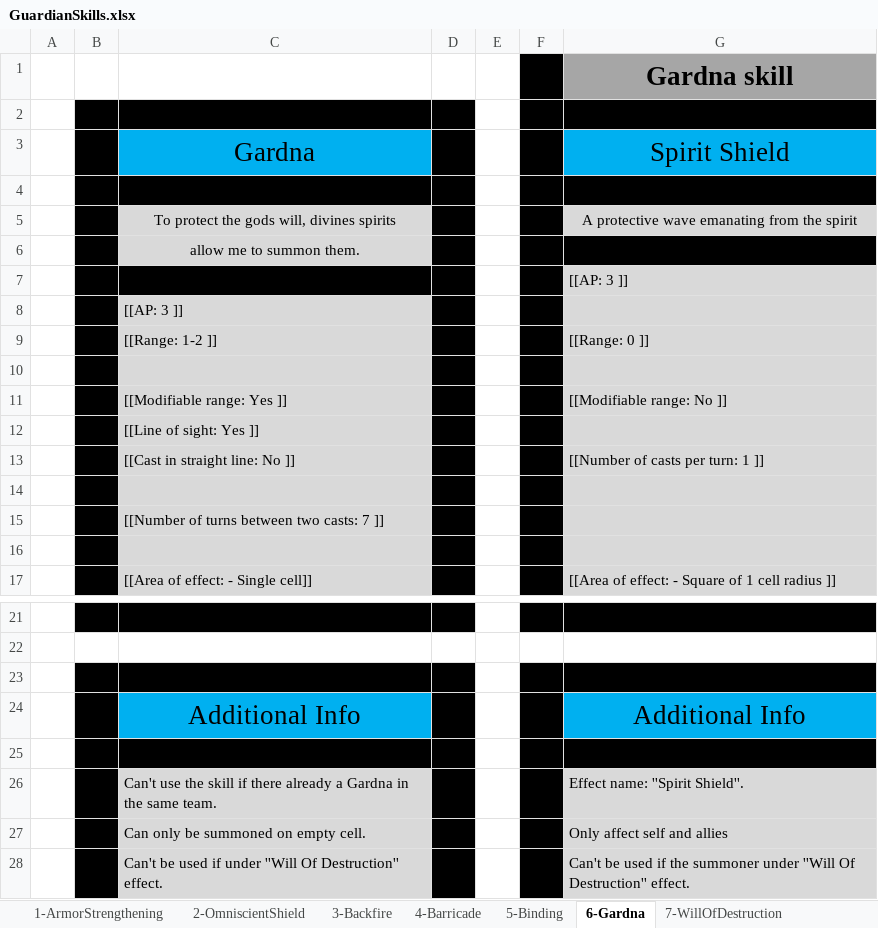
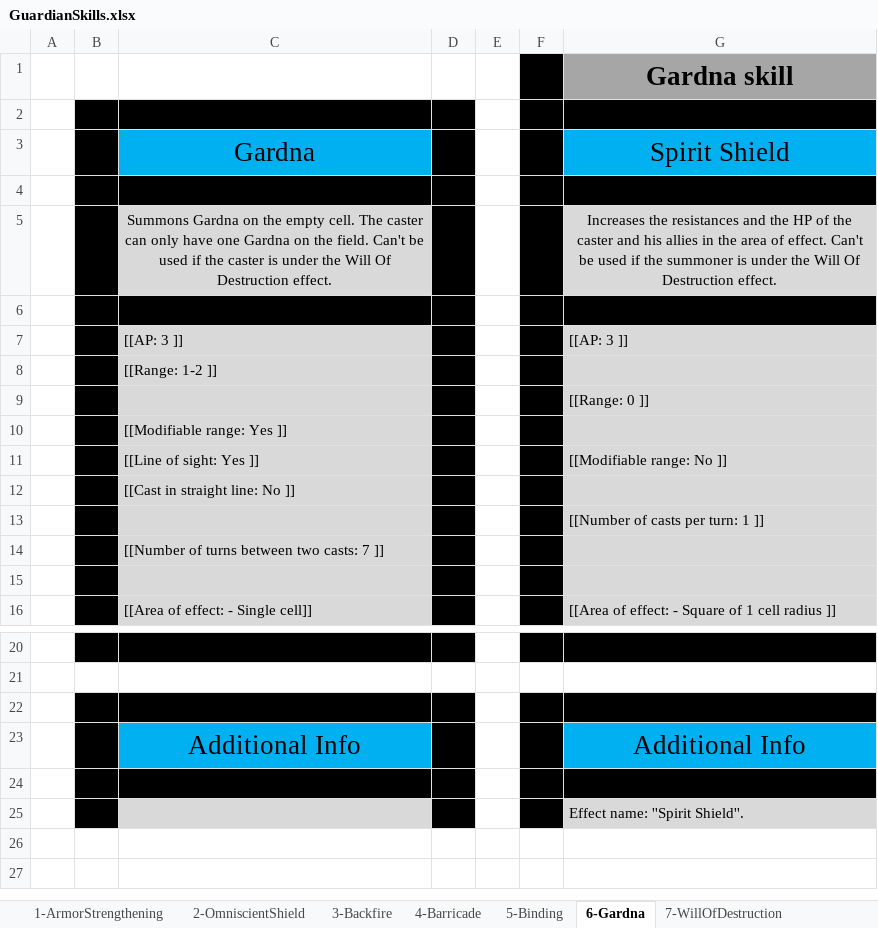
Before and after one commit to opachot/BattleForVoxturia, an Excel workbook: GameDesign/Class/Done/4_Guardian/Documentation/GuardianSkills.xlsx, sheet 6-Gardna, drawn as a sheet; only a part is shown, gaps mark what is left out; values as stored, in another font and other column widths than the file's, no borders; removed rows and columns are numbered as before the commit, all else as after; the diff names each change by its address in the sheet, - before the commit and + after, or states it on an @@ line.

Commit message:
Modified all the skills descriptions in the guardian doc to match the new standard.

```diff
--- a/GameDesign/Class/Done/4_Guardian/Documentation/GuardianSkills.xlsx (sheet 6-Gardna)
+++ b/GameDesign/Class/Done/4_Guardian/Documentation/GuardianSkills.xlsx (sheet 6-Gardna)
-row 5:  |  | To protect the gods will, divines spirits |  |  |  | A protective wave emanating from the spirit
-row 6:  |  | allow me to summon them.
-row 7:  |  |  |  |  |  | [[AP: 3 ]]
-row 8:  |  | [[AP: 3 ]]
-row 9:  |  | [[Range: 1-2 ]] |  |  |  | [[Range: 0 ]]
+row 5:  |  | Summons Gardna on the empty cell. The caster can only have one Gardna on the field. Can't be used if the caster is under the Will Of Destruction effect. |  |  |  | Increases the resistances and the HP of the caster and his allies in the area of effect. Can't be used if the summoner is under the Will Of Destruction effect.
-C6 fill: #D9D9D9
+C6 fill: #000000
-G6 fill: #D9D9D9
+G6 fill: #000000
+row 7:  |  | [[AP: 3 ]] |  |  |  | [[AP: 3 ]]
+row 8:  |  | [[Range: 1-2 ]]
+row 9:  |  |  |  |  |  | [[Range: 0 ]]
+row 10:  |  | [[Modifiable range: Yes ]]
-C11: [[Modifiable range: Yes ]]
+C11: [[Line of sight: Yes ]]
-C12: [[Line of sight: Yes ]]
+C12: [[Cast in straight line: No ]]
-row 13:  |  | [[Cast in straight line: No ]] |  |  |  | [[Number of casts per turn: 1 ]]
-G13: (empty)
+G13: [[Number of casts per turn: 1 ]]
-C25: Can't use the skill if there already a Gardna in the same team.
+C25: (empty)
-row 27:  |  | Can only be summoned on empty cell. |  |  |  | Only affect self and allies
-row 28:  |  | Can't be used if under ''Will Of Destruction'' effect. |  |  |  | Can't be used if the summoner under ''Will Of Destruction'' effect.
```
Also changed, not shown: sheet 7-WillOfDestruction, sheet 10-DefensiveCharge, sheet 8-SpiritFusion, sheet 4-Barricade, sheet 3-Backfire, sheet 1-ArmorStrengthening, 3 more sheets, GameDesign/Class/5-Elementalist/Documentation/ElementalistSkills.xlsx, GameDesign/Class/Done/2_Hunter/Documentation/HunterSkills.xlsx.
